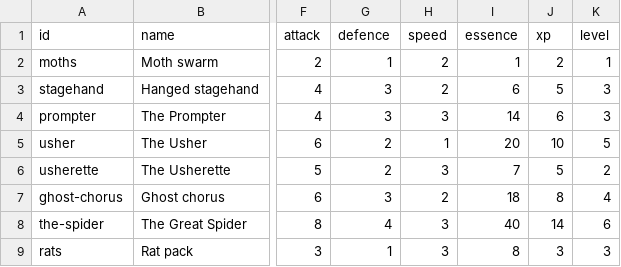
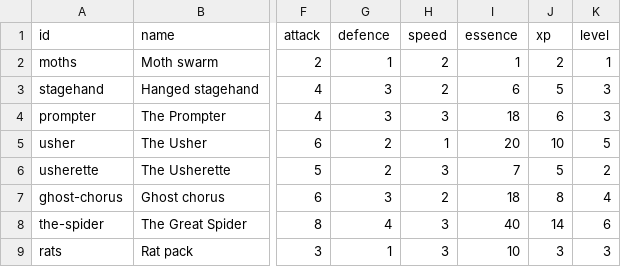
Before and after one commit to FinisTP/engine-study, a CSV file: plugins/last-curtain/assets/match/monsters.csv, drawn as a sheet; only a part is shown, gaps mark what is left out; the diff names each change by its address in the sheet, - before the commit and + after, or states it on an @@ line.

```diff
--- a/plugins/last-curtain/assets/match/monsters.csv
+++ b/plugins/last-curtain/assets/match/monsters.csv
-I4 (essence): 14
+I4 (essence): 18
-I9 (essence): 8
+I9 (essence): 10
```
Also changed, not shown: 13 other files.
